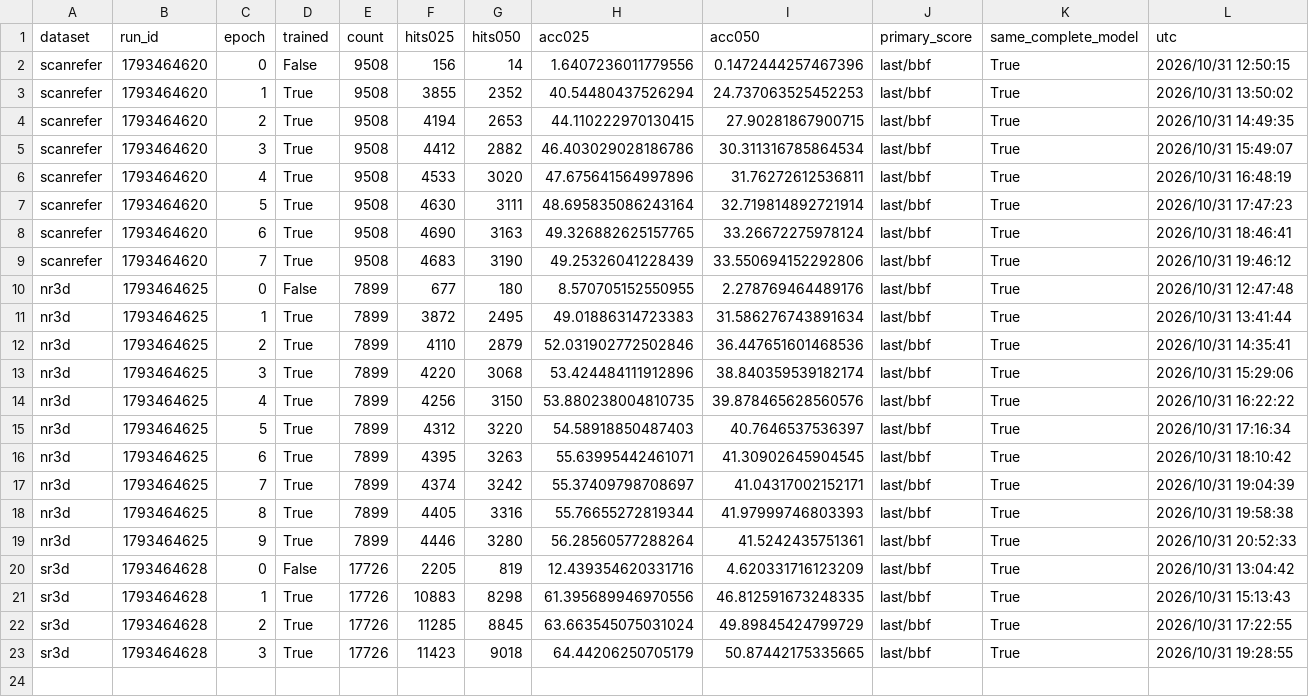
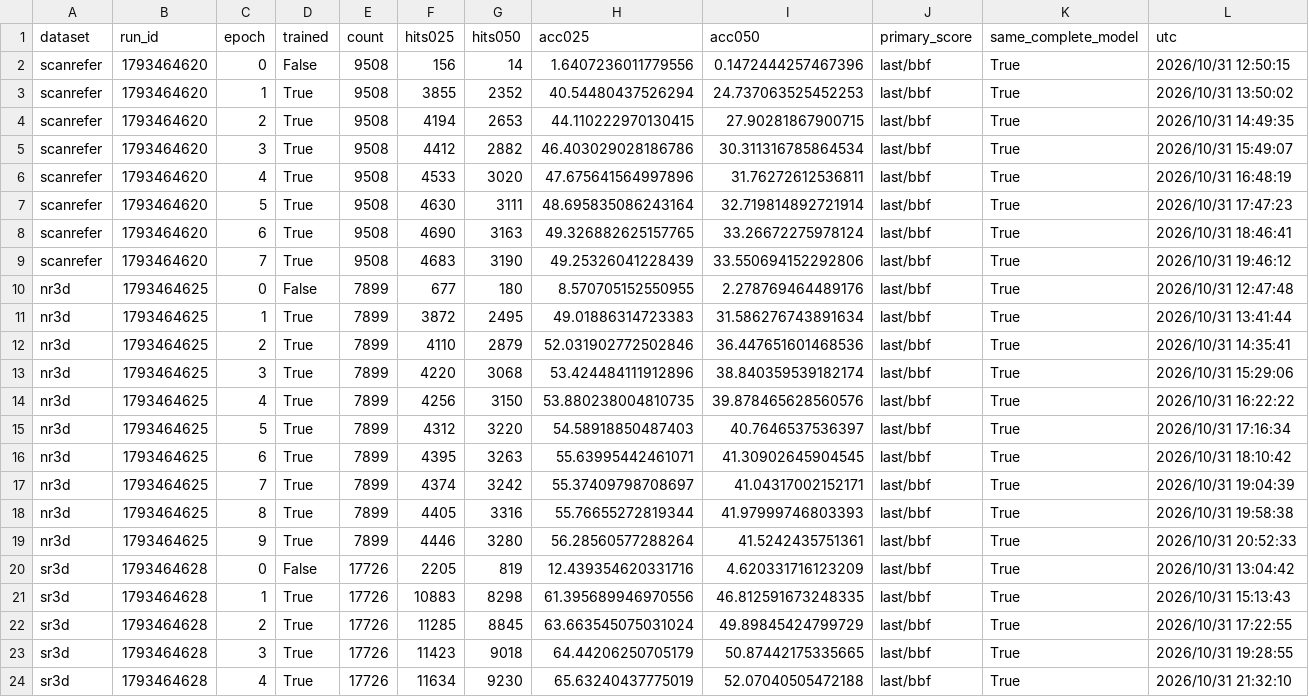
Before and after one commit to 666666666666gao/MCLN, a CSV file: docs/results/pvground_clean_baseline_20261031/all-epochs.csv, drawn as a sheet.

Commit message:
Record SR3D clean baseline epoch 4

```diff
--- a/docs/results/pvground_clean_baseline_20261031/all-epochs.csv
+++ b/docs/results/pvground_clean_baseline_20261031/all-epochs.csv
@@ -23 +23,2 @@
 "sr3d","1793464628","3","True","17726","11423","9018","64.44206250705179","50.87442175335665","last/bbf","True","2026/10/31 19:28:55"
+"sr3d","1793464628","4","True","17726","11634","9230","65.63240437775019","52.07040505472188","last/bbf","True","2026/10/31 21:32:10"
```
Also changed, not shown: 4 other files.
